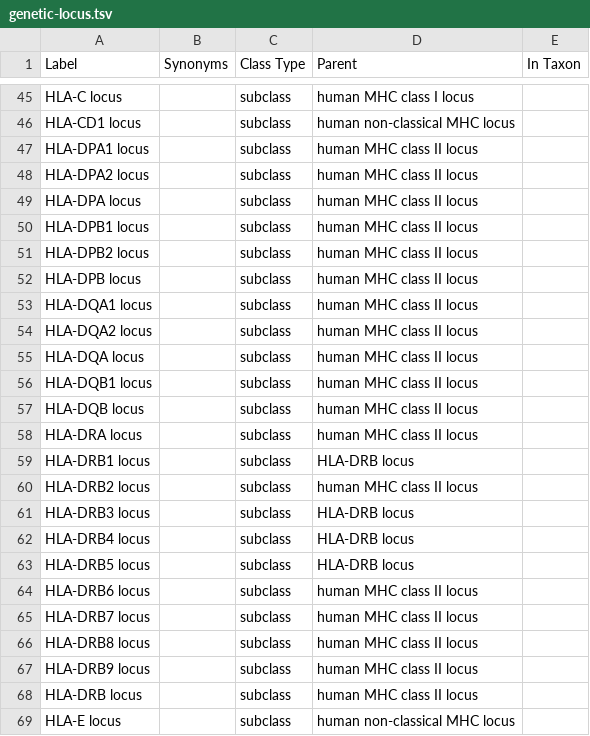
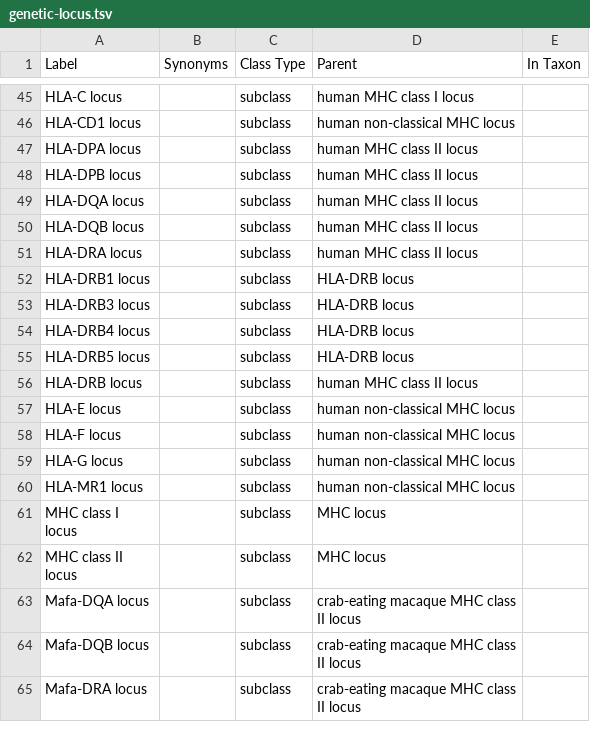
Before and after one commit to IEDB/MRO, a TSV file: ontology/genetic-locus.tsv, drawn as a sheet; only a part is shown, gaps mark what is left out; the shorter side is filled out with more unchanged rows; the diff names each change by its address in the sheet, - before the commit and + after, or states it on an @@ line.

```diff
--- a/ontology/genetic-locus.tsv
+++ b/ontology/genetic-locus.tsv
-row 47: HLA-DPA1 locus |  | subclass | human MHC class II locus
-row 48: HLA-DPA2 locus |  | subclass | human MHC class II locus
-row 50: HLA-DPB1 locus |  | subclass | human MHC class II locus
-row 51: HLA-DPB2 locus |  | subclass | human MHC class II locus
-row 53: HLA-DQA1 locus |  | subclass | human MHC class II locus
-row 54: HLA-DQA2 locus |  | subclass | human MHC class II locus
-row 56: HLA-DQB1 locus |  | subclass | human MHC class II locus
-row 60: HLA-DRB2 locus |  | subclass | human MHC class II locus
-row 64: HLA-DRB6 locus |  | subclass | human MHC class II locus
-row 65: HLA-DRB7 locus |  | subclass | human MHC class II locus
-row 66: HLA-DRB8 locus |  | subclass | human MHC class II locus
-row 67: HLA-DRB9 locus |  | subclass | human MHC class II locus
```
Also changed, not shown: ontology/chain.tsv, 3 other files.
